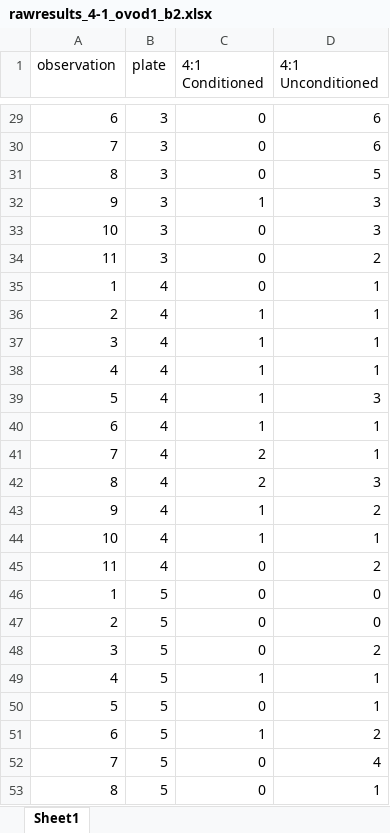
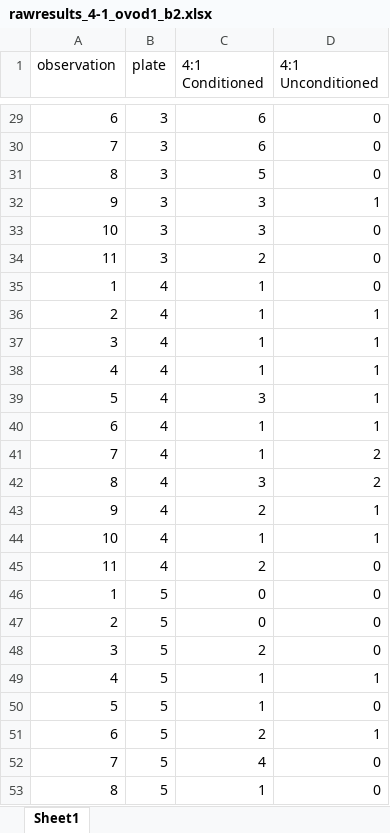
Before and after one commit to katherinemillar02/microbial-impacts-on-dietary-choice-in-drosophila-melanogaster, an Excel workbook: data/female_conditioning/ovod1/rawresults_4-1_ovod1_b2.xlsx, sheet Sheet1, drawn as a sheet; only a part is shown, gaps mark what is left out; values as stored, in another font and other column widths than the file's, no borders; the diff covers the shown part only; the diff names each change by its address in the sheet, - before the commit and + after, or states it on an @@ line.

```diff
--- a/data/female_conditioning/ovod1/rawresults_4-1_ovod1_b2.xlsx (sheet Sheet1)
+++ b/data/female_conditioning/ovod1/rawresults_4-1_ovod1_b2.xlsx (sheet Sheet1)
-C29:C30 (4:1 Conditioned): 0
+C29:C30 (4:1 Conditioned): 6
-D29:D30 (4:1 Unconditioned): 6
+D29:D30 (4:1 Unconditioned): 0
-C31 (4:1 Conditioned): 0
+C31 (4:1 Conditioned): 5
-D31 (4:1 Unconditioned): 5
+D31 (4:1 Unconditioned): 0
-C32 (4:1 Conditioned): 1
+C32 (4:1 Conditioned): 3
-D32 (4:1 Unconditioned): 3
+D32 (4:1 Unconditioned): 1
-C33 (4:1 Conditioned): 0
+C33 (4:1 Conditioned): 3
-D33 (4:1 Unconditioned): 3
+D33 (4:1 Unconditioned): 0
-C34 (4:1 Conditioned): 0
+C34 (4:1 Conditioned): 2
-D34 (4:1 Unconditioned): 2
+D34 (4:1 Unconditioned): 0
-C35 (4:1 Conditioned): 0
+C35 (4:1 Conditioned): 1
-D35 (4:1 Unconditioned): 1
+D35 (4:1 Unconditioned): 0
-C39 (4:1 Conditioned): 1
+C39 (4:1 Conditioned): 3
-D39 (4:1 Unconditioned): 3
+D39 (4:1 Unconditioned): 1
-C41 (4:1 Conditioned): 2
+C41 (4:1 Conditioned): 1
-D41 (4:1 Unconditioned): 1
+D41 (4:1 Unconditioned): 2
-C42 (4:1 Conditioned): 2
+C42 (4:1 Conditioned): 3
-D42 (4:1 Unconditioned): 3
+D42 (4:1 Unconditioned): 2
-C43 (4:1 Conditioned): 1
+C43 (4:1 Conditioned): 2
-D43 (4:1 Unconditioned): 2
+D43 (4:1 Unconditioned): 1
-C45 (4:1 Conditioned): 0
+C45 (4:1 Conditioned): 2
-D45 (4:1 Unconditioned): 2
+D45 (4:1 Unconditioned): 0
-C48 (4:1 Conditioned): 0
+C48 (4:1 Conditioned): 2
-D48 (4:1 Unconditioned): 2
+D48 (4:1 Unconditioned): 0
-C50 (4:1 Conditioned): 0
+C50 (4:1 Conditioned): 1
-D50 (4:1 Unconditioned): 1
+D50 (4:1 Unconditioned): 0
-C51 (4:1 Conditioned): 1
+C51 (4:1 Conditioned): 2
-D51 (4:1 Unconditioned): 2
+D51 (4:1 Unconditioned): 1
-C52 (4:1 Conditioned): 0
+C52 (4:1 Conditioned): 4
-D52 (4:1 Unconditioned): 4
+D52 (4:1 Unconditioned): 0
-C53 (4:1 Conditioned): 0
+C53 (4:1 Conditioned): 1
-D53 (4:1 Unconditioned): 1
+D53 (4:1 Unconditioned): 0
```
Also changed, not shown: 60 edited cells elsewhere in this sheet, data/female_conditioning/ovod1/rawresults_1-4_ovod1_b2.xlsx, 1 other file.
